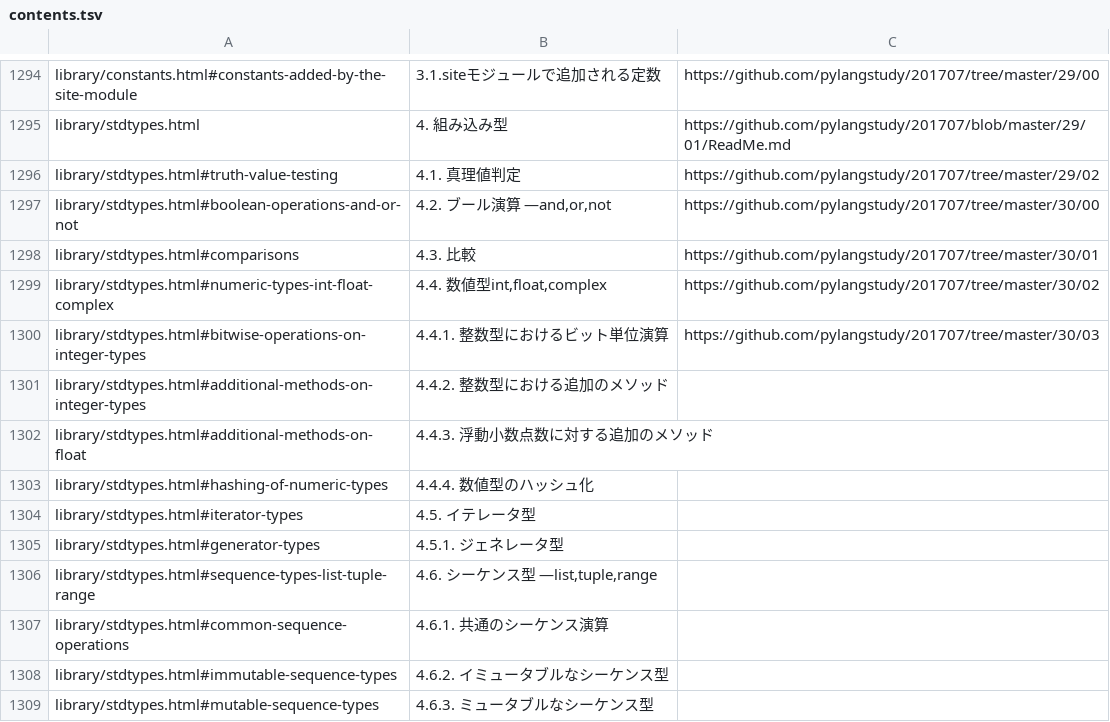
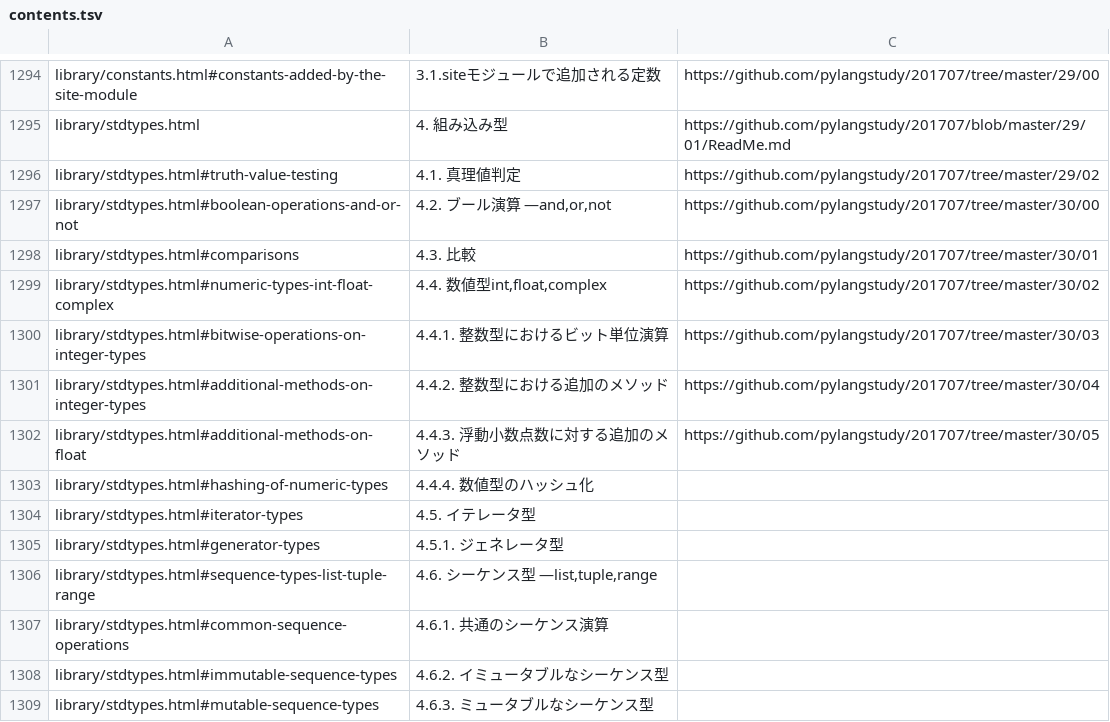
Before and after one commit to pylangstudy/docs.python.jp.Progress.v0, a TSV file: docs/contents.tsv, drawn as a sheet; only a part is shown, gaps mark what is left out.

Commit message:
https://github.com/pylangstudy/201707/tree/master/30/05

```diff
--- a/docs/contents.tsv
+++ b/docs/contents.tsv
@@ -1300,4 +1300,4 @@ library/stdtypes.html#numeric-types-int-float-complex	4.4. 数値型int,float,co
 library/stdtypes.html#bitwise-operations-on-integer-types	4.4.1. 整数型におけるビット単位演算	https://github.com/pylangstudy/201707/tree/master/30/03
-library/stdtypes.html#additional-methods-on-integer-types	4.4.2. 整数型における追加のメソッド	
-library/stdtypes.html#additional-methods-on-float	4.4.3. 浮動小数点数に対する追加のメソッド	
+library/stdtypes.html#additional-methods-on-integer-types	4.4.2. 整数型における追加のメソッド	https://github.com/pylangstudy/201707/tree/master/30/04
+library/stdtypes.html#additional-methods-on-float	4.4.3. 浮動小数点数に対する追加のメソッド	https://github.com/pylangstudy/201707/tree/master/30/05
 library/stdtypes.html#hashing-of-numeric-types	4.4.4. 数値型のハッシュ化	
```
